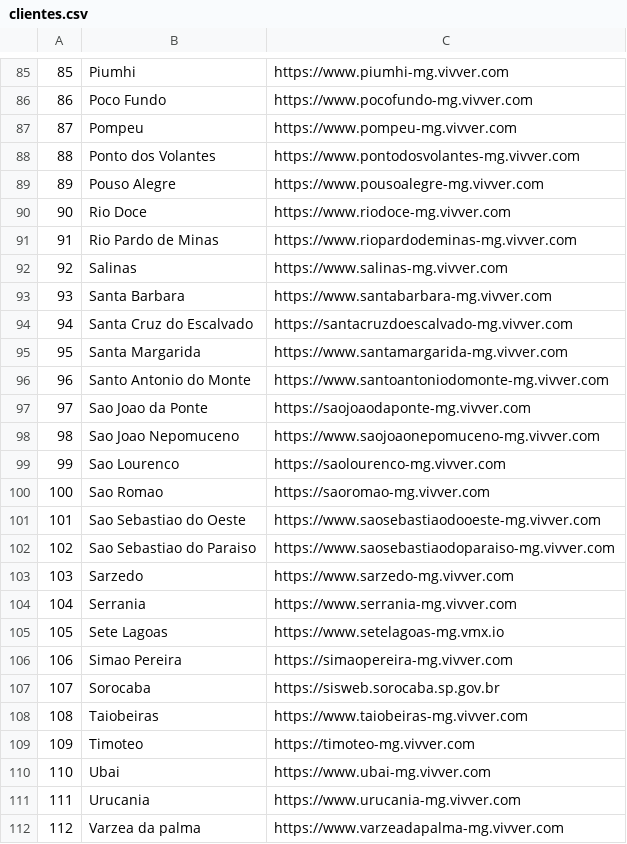
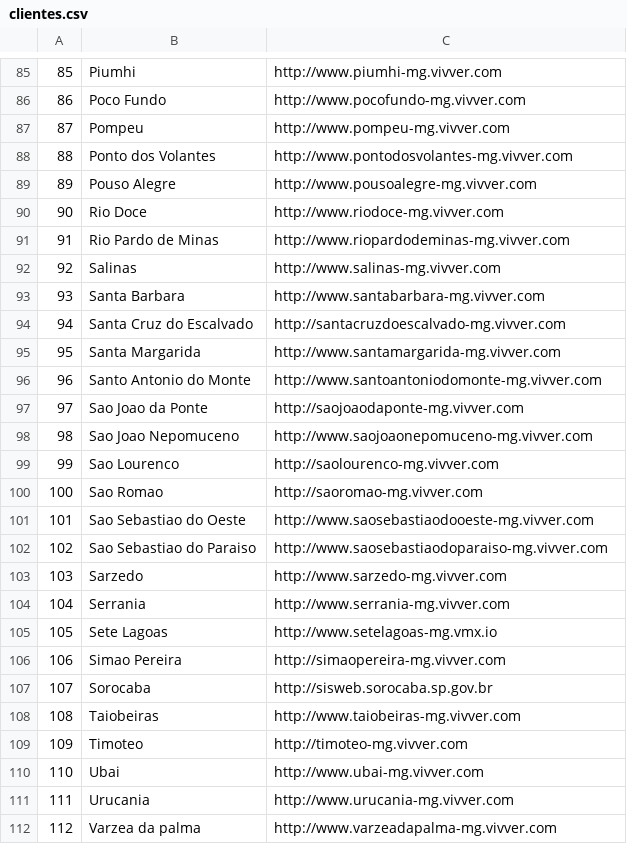
Before and after one commit to TadeuAzevedo/Vivver-PING, a CSV file: clientes.csv, drawn as a sheet; only a part is shown, gaps mark what is left out; the diff covers the shown part only.

```diff
--- a/clientes.csv
+++ b/clientes.csv
@@ -85,28 +85,28 @@
-85;Piumhi;https://www.piumhi-mg.vivver.com;;;;;;;;
-86;Poco Fundo;https://www.pocofundo-mg.vivver.com;;;;;;;;
-87;Pompeu;https://www.pompeu-mg.vivver.com;;;;;;;;
-88;Ponto dos Volantes;https://www.pontodosvolantes-mg.vivver.com;;;;;;;;
-89;Pouso Alegre;https://www.pousoalegre-mg.vivver.com;;;;;;;;
-90;Rio Doce;https://www.riodoce-mg.vivver.com;;;;;;;;
-91;Rio Pardo de Minas;https://www.riopardodeminas-mg.vivver.com;;;;;;;;
-92;Salinas;https://www.salinas-mg.vivver.com;;;;;;;;
-93;Santa Barbara;https://www.santabarbara-mg.vivver.com;;;;;;;;
-94;Santa Cruz do Escalvado;https://santacruzdoescalvado-mg.vivver.com;;;;;;;;
-95;Santa Margarida;https://www.santamargarida-mg.vivver.com;;;;;;;;
-96;Santo Antonio do Monte;https://www.santoantoniodomonte-mg.vivver.com;;;;;;;;
-97;Sao Joao da Ponte;https://saojoaodaponte-mg.vivver.com;;;;;;;;
-98;Sao Joao Nepomuceno;https://www.saojoaonepomuceno-mg.vivver.com;;;;;;;;
-99;Sao Lourenco;https://saolourenco-mg.vivver.com;;;;;;;;
-100;Sao Romao;https://saoromao-mg.vivver.com;;;;;;;;
-101;Sao Sebastiao do Oeste;https://www.saosebastiaodooeste-mg.vivver.com;;;;;;;;
-102;Sao Sebastiao do Paraiso;https://www.saosebastiaodoparaiso-mg.vivver.com;;;;;;;;
-103;Sarzedo;https://www.sarzedo-mg.vivver.com;;;;;;;;
-104;Serrania;https://www.serrania-mg.vivver.com;;;;;;;;
-105;Sete Lagoas;https://www.setelagoas-mg.vmx.io;;;;;;;;
-106;Simao Pereira;https://simaopereira-mg.vivver.com;;;;;;;;
-107;Sorocaba;https://sisweb.sorocaba.sp.gov.br;;;;;;;;
-108;Taiobeiras;https://www.taiobeiras-mg.vivver.com;;;;;;;;
-109;Timoteo;https://timoteo-mg.vivver.com;;;;;;;;
-110;Ubai;https://www.ubai-mg.vivver.com;;;;;;;;
-111;Urucania;https://www.urucania-mg.vivver.com;;;;;;;;
-112;Varzea da palma;https://www.varzeadapalma-mg.vivver.com;;;;;;;;
+85;Piumhi;http://www.piumhi-mg.vivver.com
+86;Poco Fundo;http://www.pocofundo-mg.vivver.com
+87;Pompeu;http://www.pompeu-mg.vivver.com
+88;Ponto dos Volantes;http://www.pontodosvolantes-mg.vivver.com
+89;Pouso Alegre;http://www.pousoalegre-mg.vivver.com
+90;Rio Doce;http://www.riodoce-mg.vivver.com
+91;Rio Pardo de Minas;http://www.riopardodeminas-mg.vivver.com
+92;Salinas;http://www.salinas-mg.vivver.com
+93;Santa Barbara;http://www.santabarbara-mg.vivver.com
+94;Santa Cruz do Escalvado;http://santacruzdoescalvado-mg.vivver.com
+95;Santa Margarida;http://www.santamargarida-mg.vivver.com
+96;Santo Antonio do Monte;http://www.santoantoniodomonte-mg.vivver.com
+97;Sao Joao da Ponte;http://saojoaodaponte-mg.vivver.com
+98;Sao Joao Nepomuceno;http://www.saojoaonepomuceno-mg.vivver.com
+99;Sao Lourenco;http://saolourenco-mg.vivver.com
+100;Sao Romao;http://saoromao-mg.vivver.com
+101;Sao Sebastiao do Oeste;http://www.saosebastiaodooeste-mg.vivver.com
+102;Sao Sebastiao do Paraiso;http://www.saosebastiaodoparaiso-mg.vivver.com
+103;Sarzedo;http://www.sarzedo-mg.vivver.com
+104;Serrania;http://www.serrania-mg.vivver.com
+105;Sete Lagoas;http://www.setelagoas-mg.vmx.io
+106;Simao Pereira;http://simaopereira-mg.vivver.com
+107;Sorocaba;http://sisweb.sorocaba.sp.gov.br
+108;Taiobeiras;http://www.taiobeiras-mg.vivver.com
+109;Timoteo;http://timoteo-mg.vivver.com
+110;Ubai;http://www.ubai-mg.vivver.com
+111;Urucania;http://www.urucania-mg.vivver.com
+112;Varzea da palma;http://www.varzeadapalma-mg.vivver.com
```
Also changed, not shown: 84 edited cells elsewhere in this file, Arquivo fonte/clientes.csv, 13 other files.
